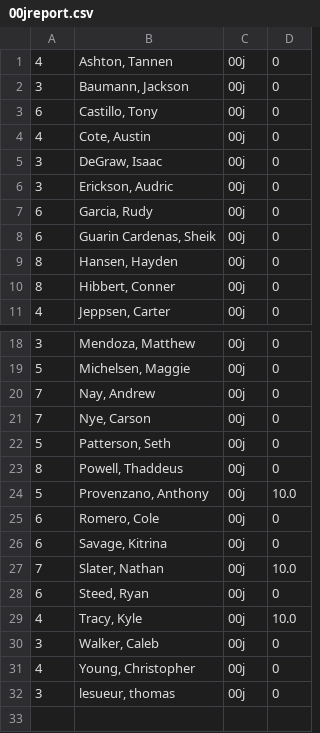
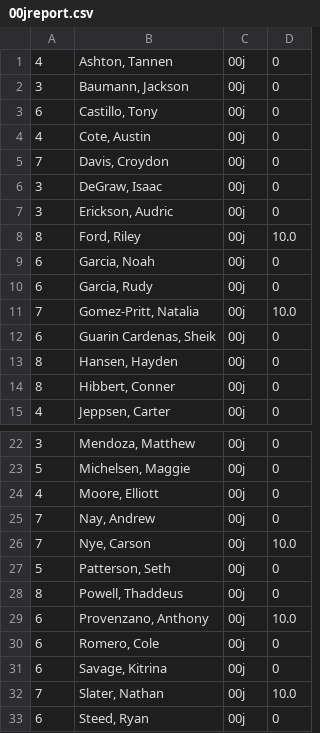
Before and after one commit to mrsimonsen/SimoGrader, a CSV file: 00jreport.csv, drawn as a sheet; only a part is shown, gaps mark what is left out; the shorter side is filled out with more unchanged rows.

```diff
--- a/00jreport.csv
+++ b/00jreport.csv
@@ -4,5 +4,9 @@
 4,"Cote, Austin",00j,0
+7,"Davis, Croydon",00j,0
 3,"DeGraw, Isaac",00j,0
 3,"Erickson, Audric",00j,0
+8,"Ford, Riley",00j,10.0
+6,"Garcia, Noah ",00j,0
 6,"Garcia, Rudy",00j,0
+7,"Gomez-Pritt, Natalia",00j,10.0
 6,"Guarin Cardenas, Sheik",00j,0
@@ -19,7 +23,8 @@
 5,"Michelsen, Maggie",00j,0
+4,"Moore, Elliott",00j,0
 7,"Nay, Andrew",00j,0
-7,"Nye, Carson",00j,0
+7,"Nye, Carson",00j,10.0
 5,"Patterson, Seth",00j,0
 8,"Powell, Thaddeus",00j,0
-5,"Provenzano, Anthony",00j,10.0
+6,"Provenzano, Anthony",00j,10.0
 6,"Romero, Cole",00j,0
```
Also changed, not shown: 3 other files.
